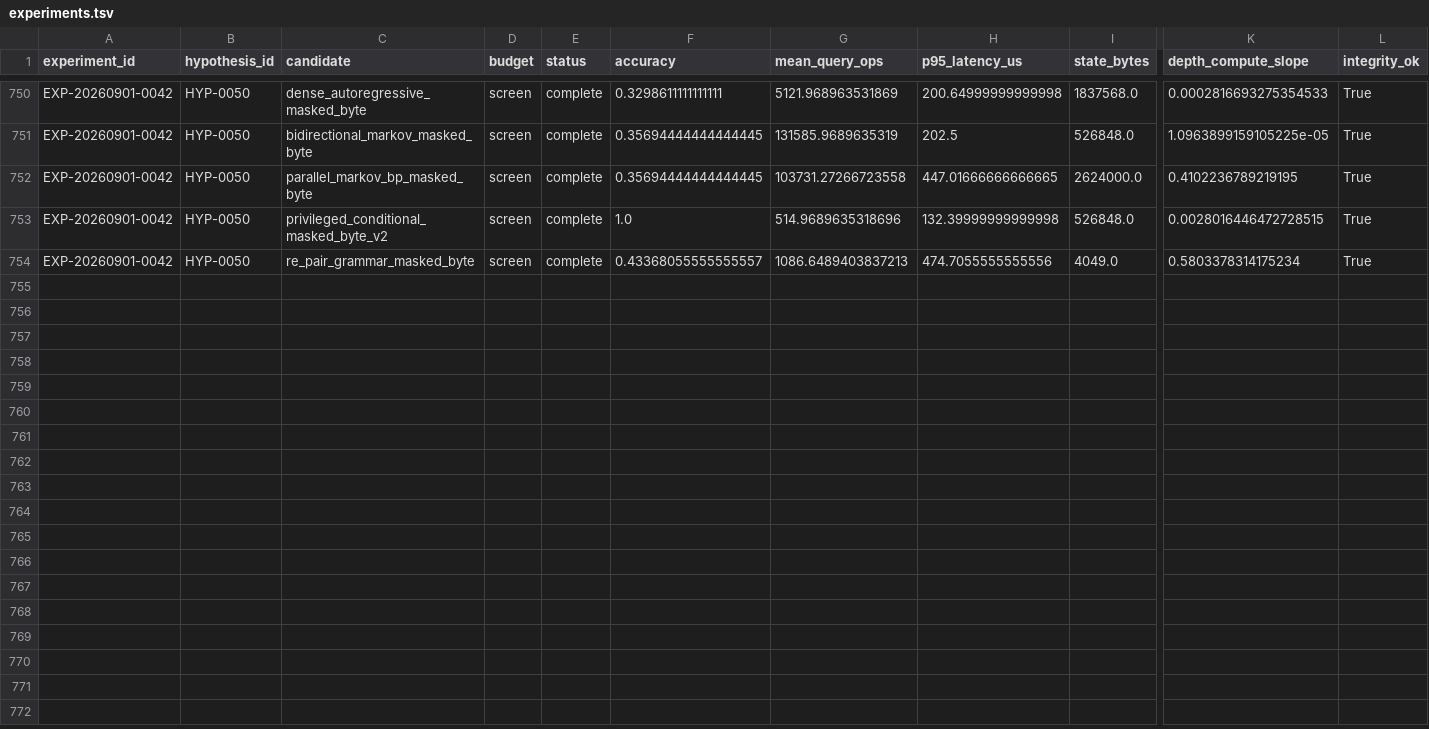
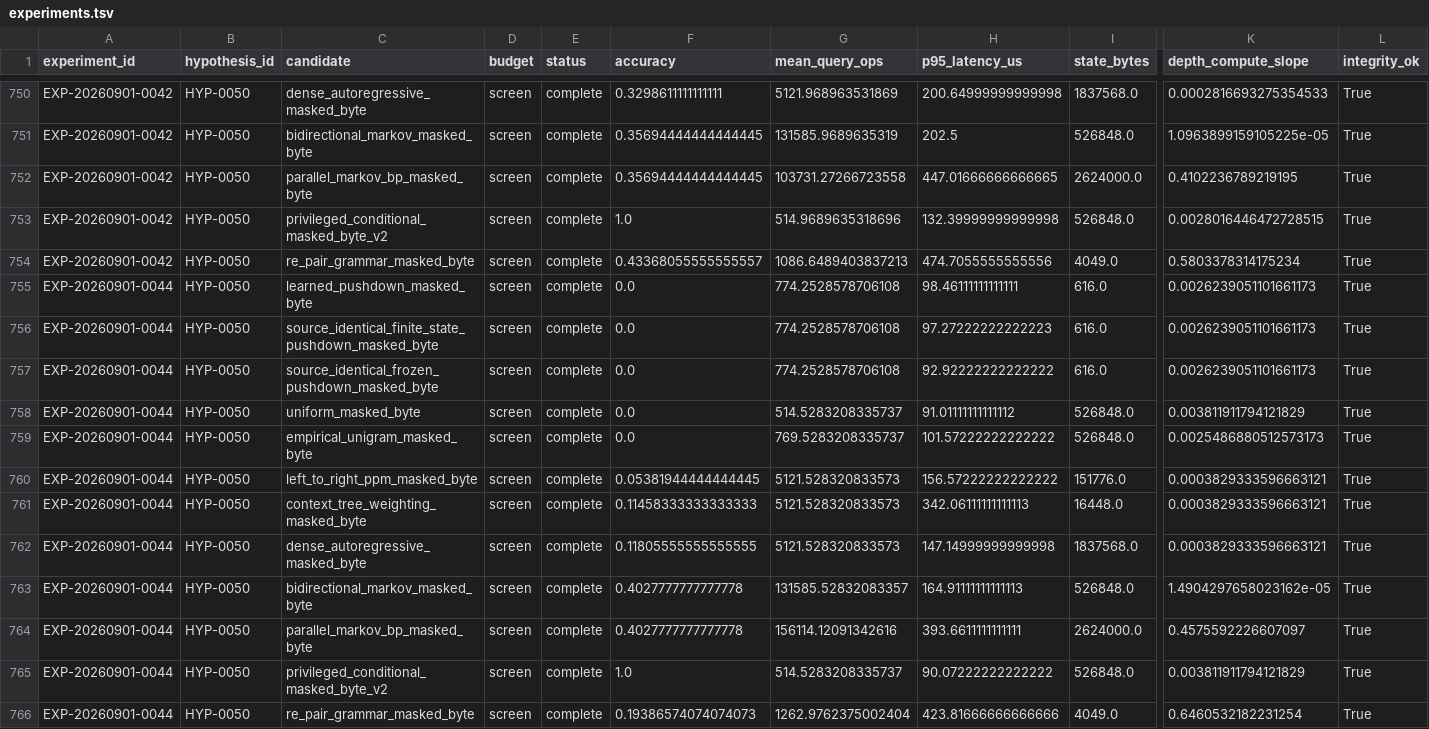
Before and after one commit to Jaqwilk/NEXTAI, a TSV file: research/experiments.tsv, drawn as a sheet; only a part is shown, gaps mark what is left out; rows hold the shown columns only; the diff names each change by its address in the sheet, - before the commit and + after, or states it on an @@ line.

```diff
--- a/research/experiments.tsv
+++ b/research/experiments.tsv
+row 755: EXP-20260901-0044 | HYP-0050 | learned_pushdown_masked_byte | screen | complete | 0.0 | 774.2528578706108 | 98.46111111111111 | 616.0 | 0.0026239051101661173 | True
+row 756: EXP-20260901-0044 | HYP-0050 | source_identical_finite_state_pushdown_masked_byte | screen | complete | 0.0 | 774.2528578706108 | 97.27222222222223 | 616.0 | 0.0026239051101661173 | True
+row 757: EXP-20260901-0044 | HYP-0050 | source_identical_frozen_pushdown_masked_byte | screen | complete | 0.0 | 774.2528578706108 | 92.92222222222222 | 616.0 | 0.0026239051101661173 | True
+row 758: EXP-20260901-0044 | HYP-0050 | uniform_masked_byte | screen | complete | 0.0 | 514.5283208335737 | 91.01111111111112 | 526848.0 | 0.003811911794121829 | True
+row 759: EXP-20260901-0044 | HYP-0050 | empirical_unigram_masked_byte | screen | complete | 0.0 | 769.5283208335737 | 101.57222222222222 | 526848.0 | 0.0025486880512573173 | True
+row 760: EXP-20260901-0044 | HYP-0050 | left_to_right_ppm_masked_byte | screen | complete | 0.05381944444444445 | 5121.528320833573 | 156.57222222222222 | 151776.0 | 0.0003829333596663121 | True
+row 761: EXP-20260901-0044 | HYP-0050 | context_tree_weighting_masked_byte | screen | complete | 0.11458333333333333 | 5121.528320833573 | 342.06111111111113 | 16448.0 | 0.0003829333596663121 | True
+row 762: EXP-20260901-0044 | HYP-0050 | dense_autoregressive_masked_byte | screen | complete | 0.11805555555555555 | 5121.528320833573 | 147.14999999999998 | 1837568.0 | 0.0003829333596663121 | True
+row 763: EXP-20260901-0044 | HYP-0050 | bidirectional_markov_masked_byte | screen | complete | 0.4027777777777778 | 131585.52832083357 | 164.91111111111113 | 526848.0 | 1.4904297658023162e-05 | True
+row 764: EXP-20260901-0044 | HYP-0050 | parallel_markov_bp_masked_byte | screen | complete | 0.4027777777777778 | 156114.12091342616 | 393.6611111111111 | 2624000.0 | 0.4575592226607097 | True
+row 765: EXP-20260901-0044 | HYP-0050 | privileged_conditional_masked_byte_v2 | screen | complete | 1.0 | 514.5283208335737 | 90.07222222222222 | 526848.0 | 0.003811911794121829 | True
+row 766: EXP-20260901-0044 | HYP-0050 | re_pair_grammar_masked_byte | screen | complete | 0.19386574074074073 | 1262.9762375002404 | 423.81666666666666 | 4049.0 | 0.6460532182231254 | True
```
Also changed, not shown: 11 other files.
